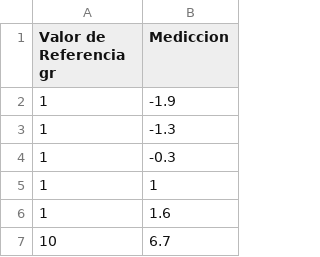
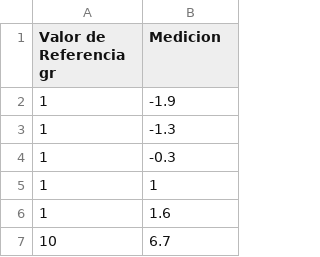
Before and after one commit to ChenaoB/Pesa_Data, a CSV file: Base_Datos_Pesa_Prueba_1.csv, drawn as a sheet; only a part is shown.

Commit message:
Update Base_Datos_Pesa_Prueba_1.csv

```diff
--- a/Base_Datos_Pesa_Prueba_1.csv
+++ b/Base_Datos_Pesa_Prueba_1.csv
@@ -1,2 +1,2 @@
-Valor de Referencia gr,Mediccion
+Valor de Referencia gr,Medicion
 1,-1.9
```
